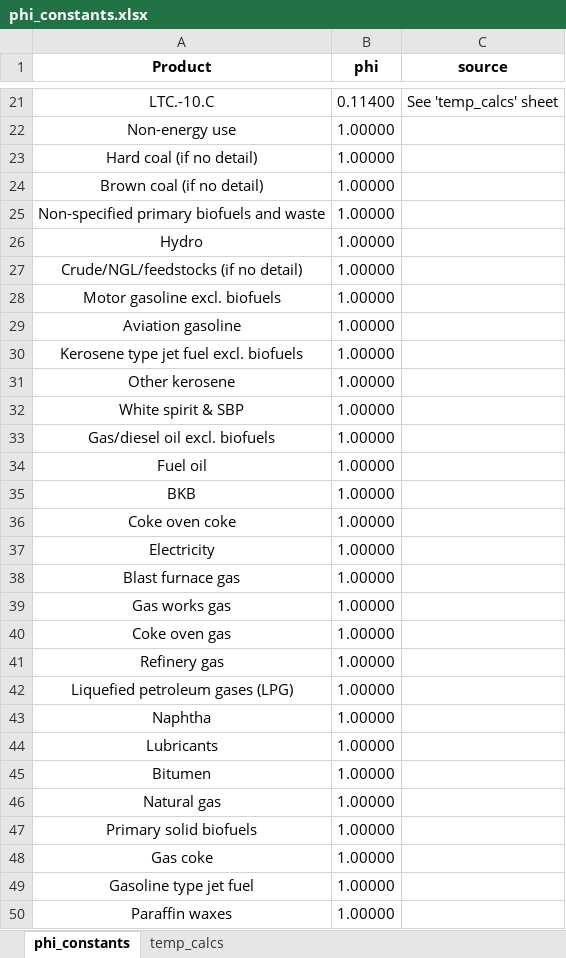
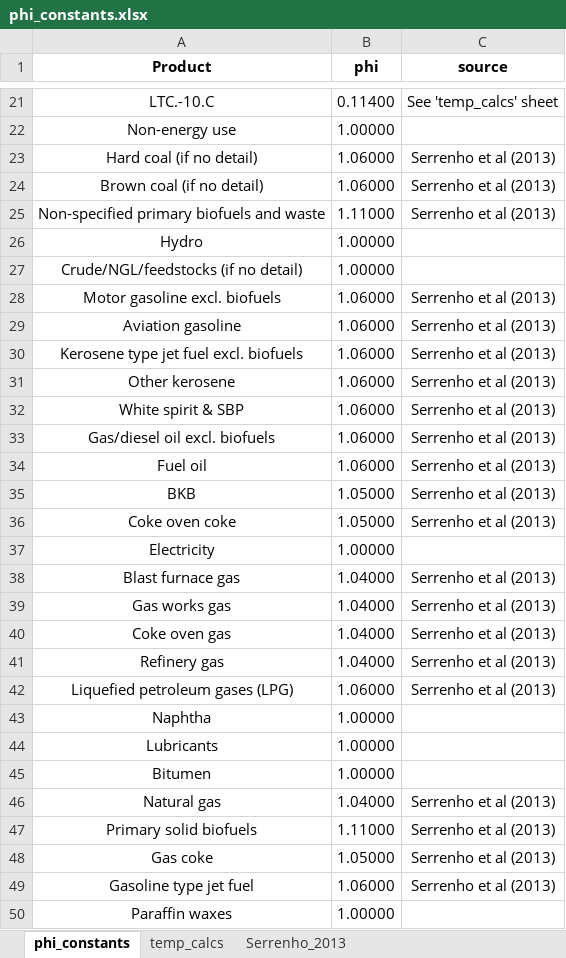
Before and after one commit to EnergyEconomyDecoupling/PFUWorkflow, an Excel workbook: inst/extdata/phi_constants.xlsx, sheet phi_constants, drawn as a sheet; only a part is shown, gaps mark what is left out; values as stored, in another font and other column widths than the file's, no borders; the diff covers the shown part only; the diff names each change by its address in the sheet, - before the commit and + after, or states it on an @@ line.

Commit message:
Updating phi_constants.xlsx sample

```diff
--- a/inst/extdata/phi_constants.xlsx (sheet phi_constants)
+++ b/inst/extdata/phi_constants.xlsx (sheet phi_constants)
+sheet tab: Serrenho_2013
-B23:B24 (phi): 1.00000
+B23:B24 (phi): 1.06000
-C23:C25 (source): (empty)
+C23:C25 (source): Serrenho et al (2013)
-B25 (phi): 1.00000
+B25 (phi): 1.11000
-B28:B34 (phi): 1.00000
+B28:B34 (phi): 1.06000
-C28:C36 (source): (empty)
+C28:C36 (source): Serrenho et al (2013)
-B35:B36 (phi): 1.00000
+B35:B36 (phi): 1.05000
-B38:B41 (phi): 1.00000
+B38:B41 (phi): 1.04000
-C38:C42 (source): (empty)
+C38:C42 (source): Serrenho et al (2013)
-B42 (phi): 1.00000
+B42 (phi): 1.06000
-B46 (phi): 1.00000
+B46 (phi): 1.04000
-C46:C49 (source): (empty)
+C46:C49 (source): Serrenho et al (2013)
-B47 (phi): 1.00000
+B47 (phi): 1.11000
-B48 (phi): 1.00000
+B48 (phi): 1.05000
-B49 (phi): 1.00000
+B49 (phi): 1.06000
```
Also changed, not shown: 54 edited cells elsewhere in this sheet, charts or pictures.
